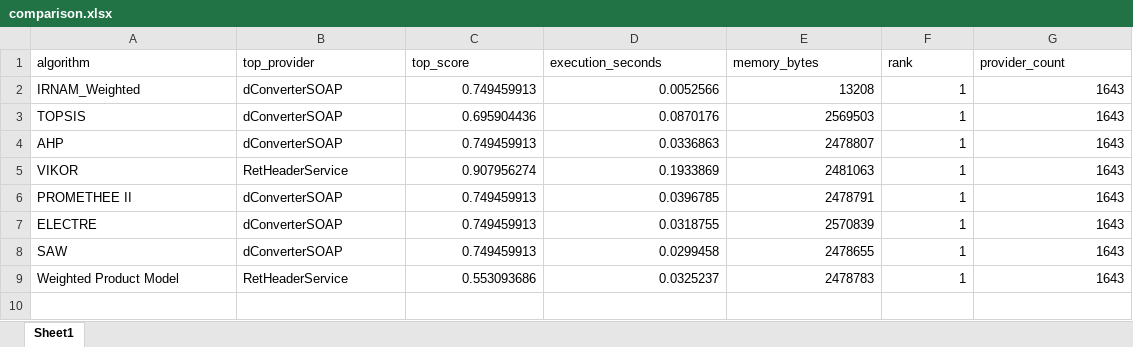
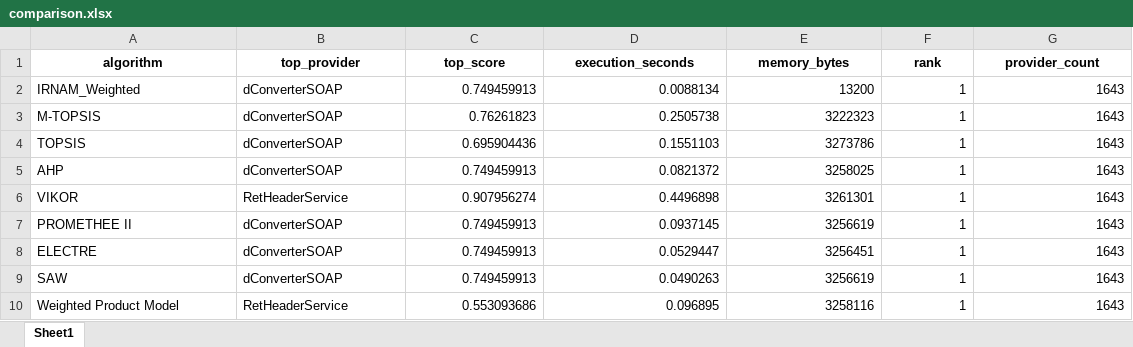
Before and after one commit to saurabhghadage59/cloud-trustworthiness-irnam, an Excel workbook: outputs/comparison.xlsx, sheet Sheet1, drawn as a sheet; values as stored, in another font and other column widths than the file's, no borders; addresses are those after the commit; the diff names each change by its address in the sheet, - before the commit and + after, or states it on an @@ line.

Commit message:
Add multi-layered TOPSIS recommendation

```diff
--- a/outputs/comparison.xlsx (sheet Sheet1)
+++ b/outputs/comparison.xlsx (sheet Sheet1)
@@ A1:G1 bold: off → on, alignment: left → center @@
-D2 (execution_seconds): 0.0052566
+D2 (execution_seconds): 0.0088134
-E2 (memory_bytes): 13208
+E2 (memory_bytes): 13200
+row 3: M-TOPSIS | dConverterSOAP | 0.76261823 | 0.2505738 | 3222323 | 1 | 1643
-D4 (execution_seconds): 0.0870176
+D4 (execution_seconds): 0.1551103
-E4 (memory_bytes): 2569503
+E4 (memory_bytes): 3273786
-D5 (execution_seconds): 0.0336863
+D5 (execution_seconds): 0.0821372
-E5 (memory_bytes): 2478807
+E5 (memory_bytes): 3258025
-D6 (execution_seconds): 0.1933869
+D6 (execution_seconds): 0.4496898
-E6 (memory_bytes): 2481063
+E6 (memory_bytes): 3261301
-D7 (execution_seconds): 0.0396785
+D7 (execution_seconds): 0.0937145
-E7 (memory_bytes): 2478791
+E7 (memory_bytes): 3256619
-D8 (execution_seconds): 0.0318755
+D8 (execution_seconds): 0.0529447
-E8 (memory_bytes): 2570839
+E8 (memory_bytes): 3256451
-D9 (execution_seconds): 0.0299458
+D9 (execution_seconds): 0.0490263
-E9 (memory_bytes): 2478655
+E9 (memory_bytes): 3256619
-D10 (execution_seconds): 0.0325237
+D10 (execution_seconds): 0.096895
-E10 (memory_bytes): 2478783
+E10 (memory_bytes): 3258116
```
Also changed, not shown: 17 other files.
